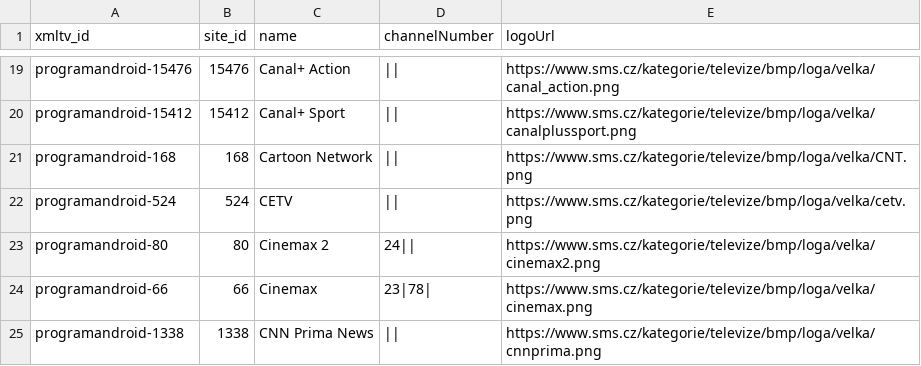
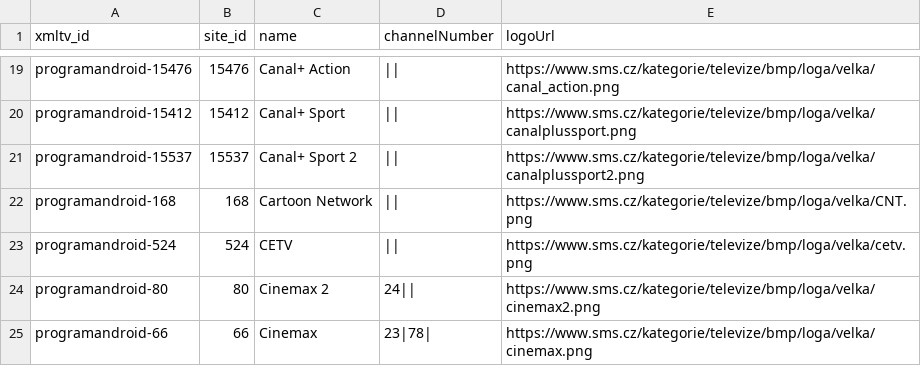
Before and after one commit to milankomaj/data, a CSV file: epg-grabber/csv/programandroid.channels.csv, drawn as a sheet; only a part is shown, gaps mark what is left out; the shorter side is filled out with more unchanged rows.

Commit message:
epg-grabber-update-codes

```diff
--- a/epg-grabber/csv/programandroid.channels.csv
+++ b/epg-grabber/csv/programandroid.channels.csv
@@ -20,2 +20,3 @@ programandroid-15476,15476,Canal+ Action,||,https://www.sms.cz/kategorie/televiz
 programandroid-15412,15412,Canal+ Sport,||,https://www.sms.cz/kategorie/televize/bmp/loga/velka/canalplussport.png
+programandroid-15537,15537,Canal+ Sport 2,||,https://www.sms.cz/kategorie/televize/bmp/loga/velka/canalplussport2.png
 programandroid-168,168,Cartoon Network,||,https://www.sms.cz/kategorie/televize/bmp/loga/velka/CNT.png
```
Also changed, not shown: 1 other file.
